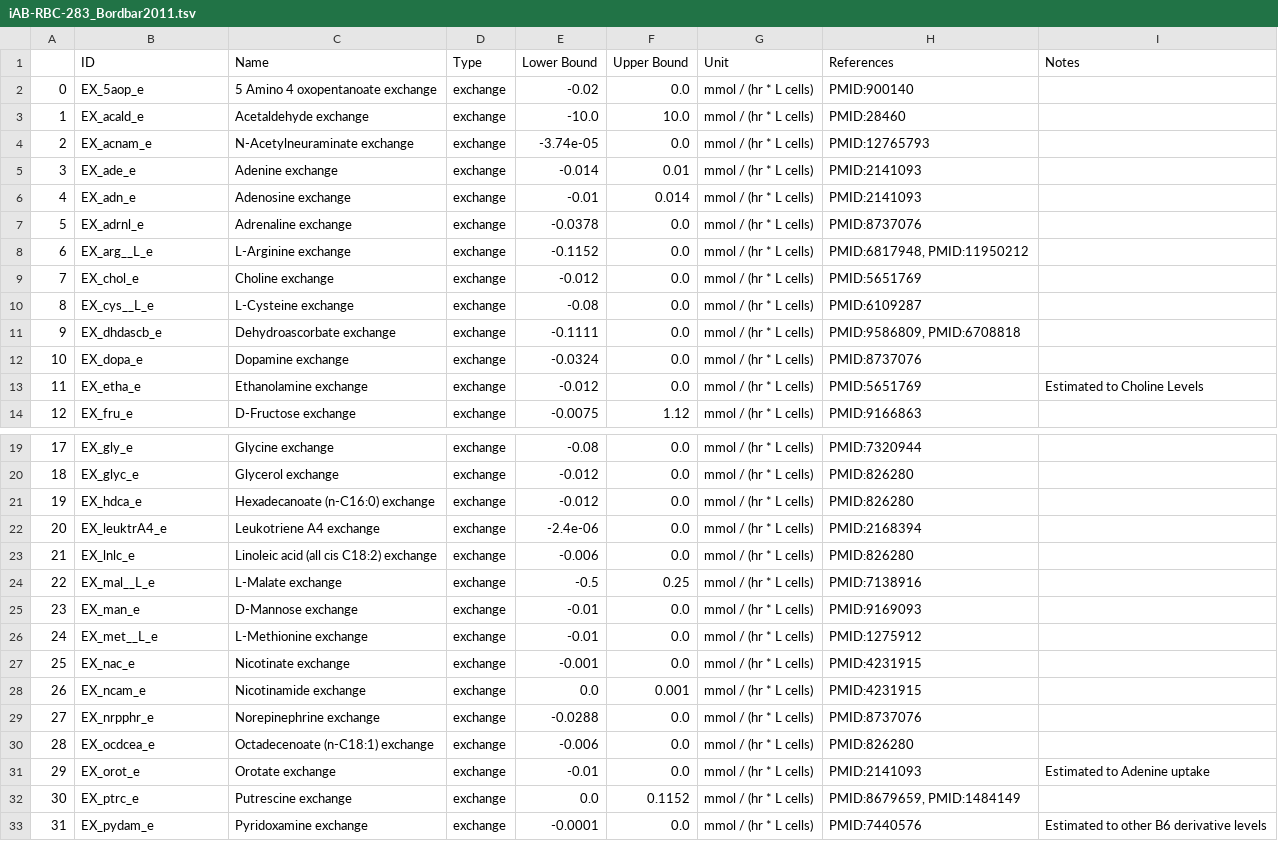
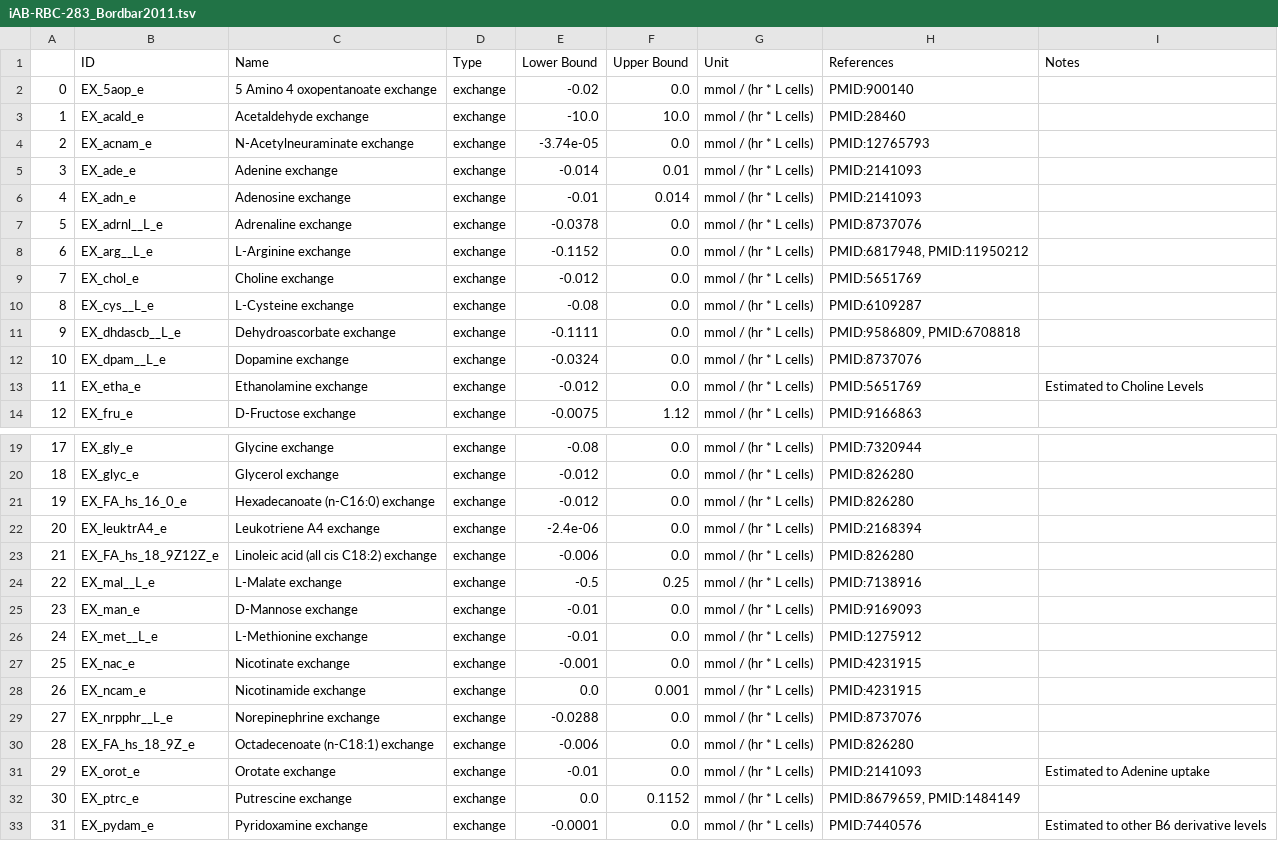
Before and after one commit to z-haiman/RBC-GEM, a TSV file: data/parameterization/iAB-RBC-283_Bordbar2011.tsv, drawn as a sheet; only a part is shown, gaps mark what is left out.

```diff
--- a/data/parameterization/iAB-RBC-283_Bordbar2011.tsv
+++ b/data/parameterization/iAB-RBC-283_Bordbar2011.tsv
@@ -6,3 +6,3 @@
 4	EX_adn_e	Adenosine exchange	exchange	-0.01	0.014	mmol / (hr * L cells)	PMID:2141093	
-5	EX_adrnl_e	Adrenaline exchange	exchange	-0.0378	0.0	mmol / (hr * L cells)	PMID:8737076	
+5	EX_adrnl__L_e	Adrenaline exchange	exchange	-0.0378	0.0	mmol / (hr * L cells)	PMID:8737076	
 6	EX_arg__L_e	L-Arginine exchange	exchange	-0.1152	0.0	mmol / (hr * L cells)	PMID:6817948, PMID:11950212	
@@ -10,4 +10,4 @@
 8	EX_cys__L_e	L-Cysteine exchange	exchange	-0.08	0.0	mmol / (hr * L cells)	PMID:6109287	
-9	EX_dhdascb_e	Dehydroascorbate exchange	exchange	-0.1111	0.0	mmol / (hr * L cells)	PMID:9586809, PMID:6708818	
-10	EX_dopa_e	Dopamine exchange	exchange	-0.0324	0.0	mmol / (hr * L cells)	PMID:8737076	
+9	EX_dhdascb__L_e	Dehydroascorbate exchange	exchange	-0.1111	0.0	mmol / (hr * L cells)	PMID:9586809, PMID:6708818	
+10	EX_dpam__L_e	Dopamine exchange	exchange	-0.0324	0.0	mmol / (hr * L cells)	PMID:8737076	
 11	EX_etha_e	Ethanolamine exchange	exchange	-0.012	0.0	mmol / (hr * L cells)	PMID:5651769	Estimated to Choline Levels
@@ -20,5 +20,5 @@
 18	EX_glyc_e	Glycerol exchange	exchange	-0.012	0.0	mmol / (hr * L cells)	PMID:826280	
-19	EX_hdca_e	Hexadecanoate (n-C16:0) exchange	exchange	-0.012	0.0	mmol / (hr * L cells)	PMID:826280	
+19	EX_FA_hs_16_0_e	Hexadecanoate (n-C16:0) exchange	exchange	-0.012	0.0	mmol / (hr * L cells)	PMID:826280	
 20	EX_leuktrA4_e	Leukotriene A4 exchange	exchange	-2.4e-06	0.0	mmol / (hr * L cells)	PMID:2168394	
-21	EX_lnlc_e	Linoleic acid (all cis C18:2) exchange	exchange	-0.006	0.0	mmol / (hr * L cells)	PMID:826280	
+21	EX_FA_hs_18_9Z12Z_e	Linoleic acid (all cis C18:2) exchange	exchange	-0.006	0.0	mmol / (hr * L cells)	PMID:826280	
 22	EX_mal__L_e	L-Malate exchange	exchange	-0.5	0.25	mmol / (hr * L cells)	PMID:7138916	
@@ -28,4 +28,4 @@
 26	EX_ncam_e	Nicotinamide exchange	exchange	0.0	0.001	mmol / (hr * L cells)	PMID:4231915	
-27	EX_nrpphr_e	Norepinephrine exchange	exchange	-0.0288	0.0	mmol / (hr * L cells)	PMID:8737076	
-28	EX_ocdcea_e	Octadecenoate (n-C18:1) exchange	exchange	-0.006	0.0	mmol / (hr * L cells)	PMID:826280	
+27	EX_nrpphr__L_e	Norepinephrine exchange	exchange	-0.0288	0.0	mmol / (hr * L cells)	PMID:8737076	
+28	EX_FA_hs_18_9Z_e	Octadecenoate (n-C18:1) exchange	exchange	-0.006	0.0	mmol / (hr * L cells)	PMID:826280	
 29	EX_orot_e	Orotate exchange	exchange	-0.01	0.0	mmol / (hr * L cells)	PMID:2141093	Estimated to Adenine uptake
```
Also changed, not shown: 27 other files.
